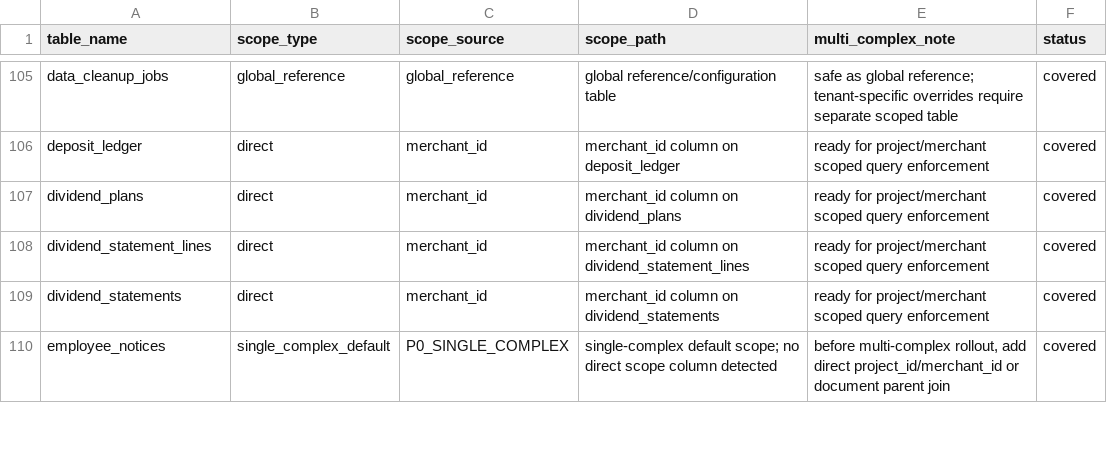
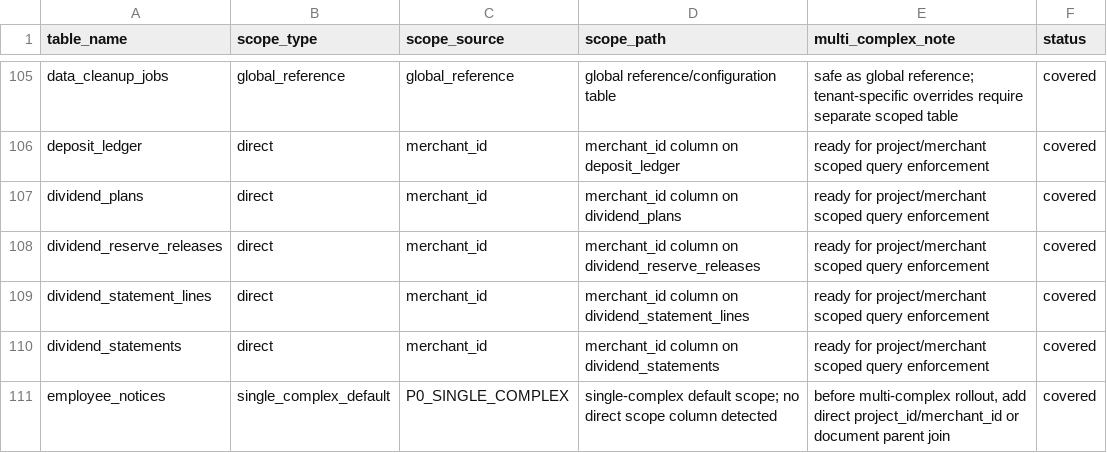
Before and after one commit to jxh1979/mall, a CSV file: docs/domain-ownership-scope-audit-v0.1.csv, drawn as a sheet; only a part is shown, gaps mark what is left out; the diff names each change by its address in the sheet, - before the commit and + after, or states it on an @@ line.

```diff
--- a/docs/domain-ownership-scope-audit-v0.1.csv
+++ b/docs/domain-ownership-scope-audit-v0.1.csv
+row 108: dividend_reserve_releases | direct | merchant_id | merchant_id column on dividend_reserve_releases | ready for project/merchant scoped query enforcement | covered
```
Also changed, not shown: 33 other files.
